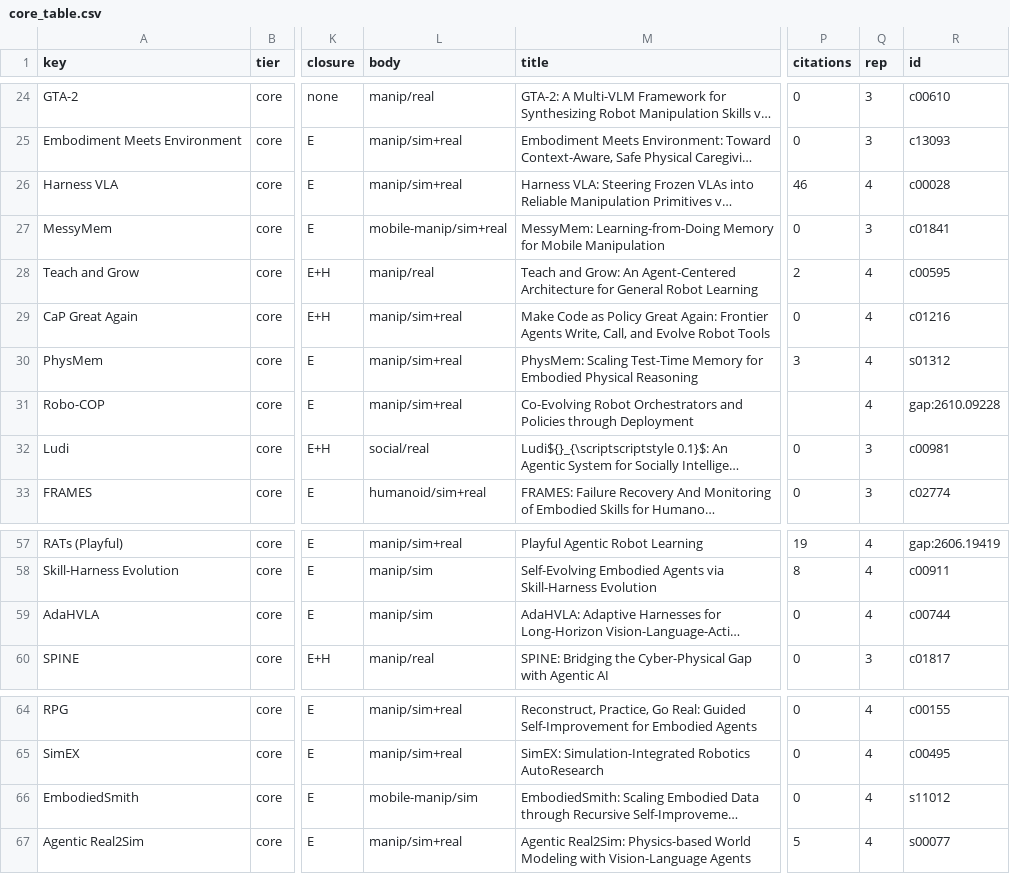
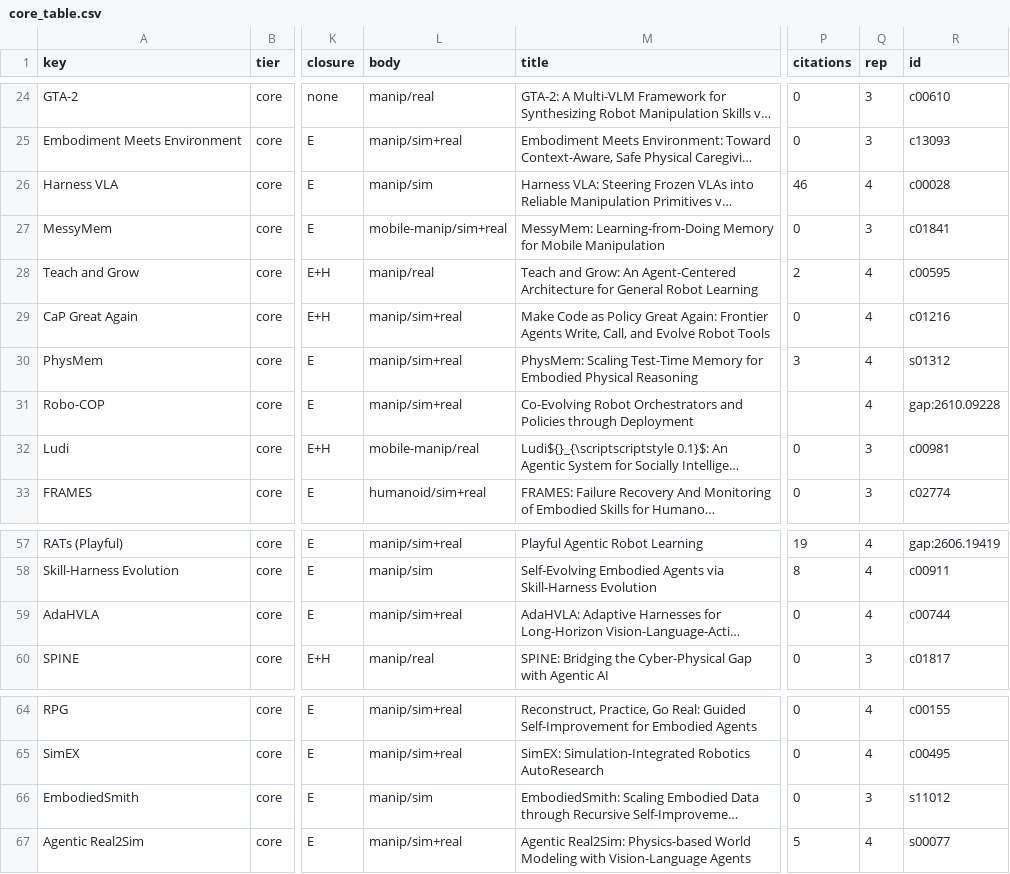
Before and after one commit to Chang-AIML/Awesome-Agentic-Embodiment, a CSV file: data/core/core_table.csv, drawn as a sheet; only a part is shown, gaps mark what is left out; long unchanged cells end in …; the diff covers the shown part only; the diff names each change by its address in the sheet, - before the commit and + after, or states it on an @@ line.

```diff
--- a/data/core/core_table.csv
+++ b/data/core/core_table.csv
-L26 (body): manip/sim+real
+L26 (body): manip/sim
-L32 (body): social/real
+L32 (body): mobile-manip/real
-L59 (body): manip/sim
+L59 (body): manip/sim+real
-L66 (body): mobile-manip/sim
+L66 (body): manip/sim
-Q66 (rep): 4
+Q66 (rep): 3
```
Also changed, not shown: 1 added row, 1 removed row and 20 edited cells elsewhere in this file, data/core/alternates.csv, data/core/core_selection.csv, 9 other files.
